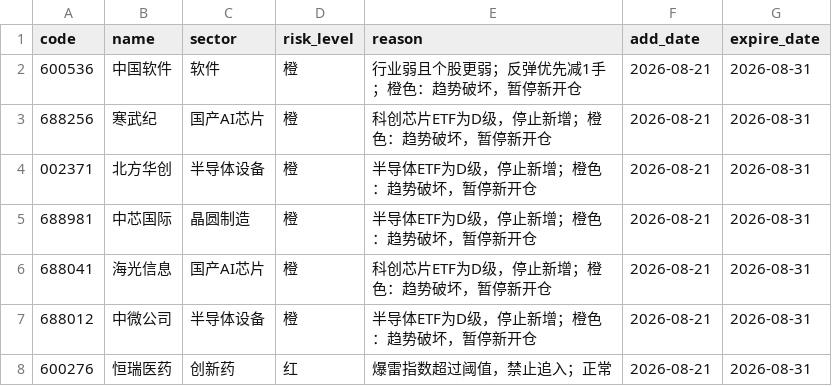
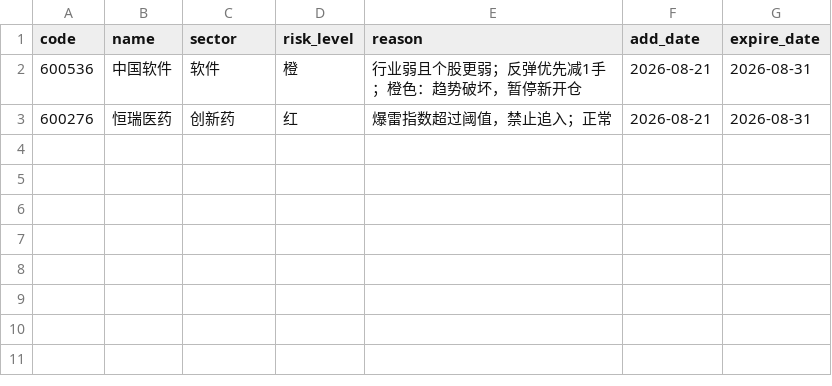
Before and after one commit to chenrj985-ai/decision, a CSV file: data/risk_pool.csv, drawn as a sheet; the diff names each change by its address in the sheet, - before the commit and + after, or states it on an @@ line.

```diff
--- a/data/risk_pool.csv
+++ b/data/risk_pool.csv
-row 3: 688256 | 寒武纪 | 国产AI芯片 | 橙 | 科创芯片ETF为D级，停止新增；橙色：趋势破坏，暂停新开仓 | 2026-08-21 | 2026-08-31
-row 4: 002371 | 北方华创 | 半导体设备 | 橙 | 半导体ETF为D级，停止新增；橙色：趋势破坏，暂停新开仓 | 2026-08-21 | 2026-08-31
-row 5: 688981 | 中芯国际 | 晶圆制造 | 橙 | 半导体ETF为D级，停止新增；橙色：趋势破坏，暂停新开仓 | 2026-08-21 | 2026-08-31
-row 6: 688041 | 海光信息 | 国产AI芯片 | 橙 | 科创芯片ETF为D级，停止新增；橙色：趋势破坏，暂停新开仓 | 2026-08-21 | 2026-08-31
-row 7: 688012 | 中微公司 | 半导体设备 | 橙 | 半导体ETF为D级，停止新增；橙色：趋势破坏，暂停新开仓 | 2026-08-21 | 2026-08-31
```
Also changed, not shown: data/dynamic_pool.csv, data/event_risk_auto.csv, 23 other files.
